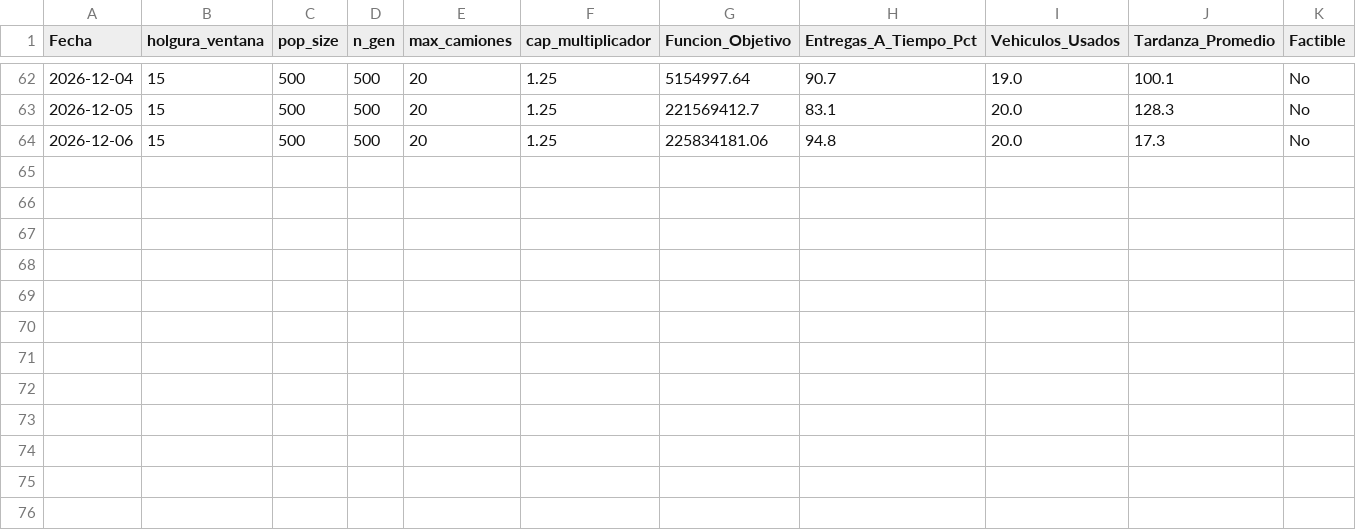
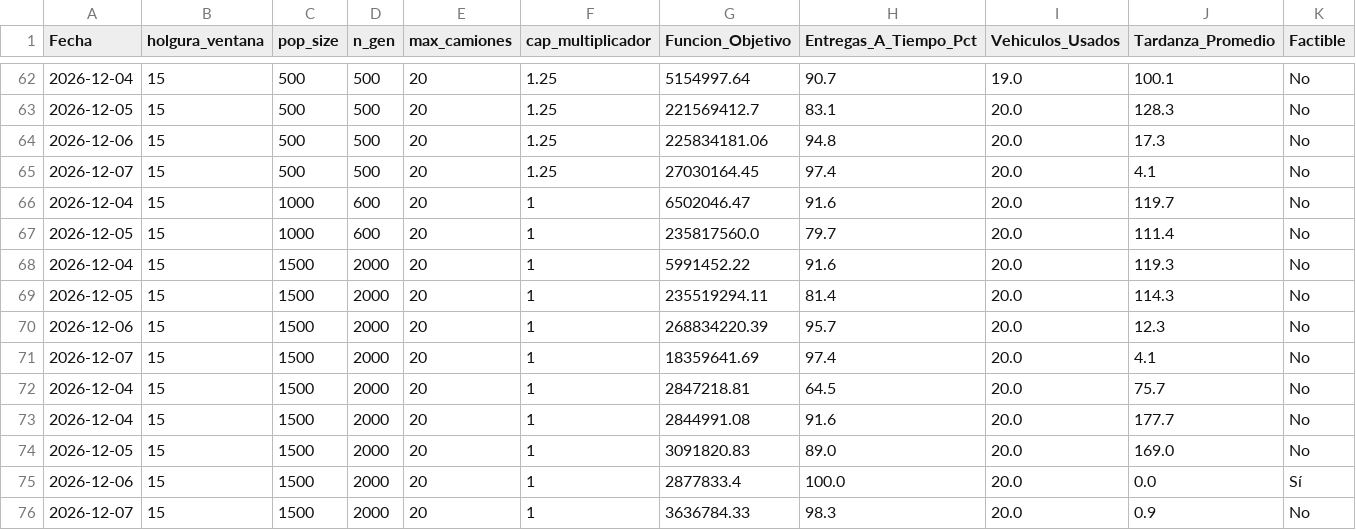
Before and after one commit to dcuerom/Captone-Analytics, a CSV file: pruebas_sensibilidad/resultados_combinaciones.csv, drawn as a sheet; only a part is shown, gaps mark what is left out; rows hold the shown columns only; the diff names each change by its address in the sheet, - before the commit and + after, or states it on an @@ line.

```diff
--- a/pruebas_sensibilidad/resultados_combinaciones.csv
+++ b/pruebas_sensibilidad/resultados_combinaciones.csv
+row 65: 2026-12-07 | 15 | 500 | 500 | 20 | 1.25 | 27030164.45 | 97.4 | 20.0 | 4.1 | No
+row 66: 2026-12-04 | 15 | 1000 | 600 | 20 | 1 | 6502046.47 | 91.6 | 20.0 | 119.7 | No
+row 67: 2026-12-05 | 15 | 1000 | 600 | 20 | 1 | 235817560.0 | 79.7 | 20.0 | 111.4 | No
+row 68: 2026-12-04 | 15 | 1500 | 2000 | 20 | 1 | 5991452.22 | 91.6 | 20.0 | 119.3 | No
+row 69: 2026-12-05 | 15 | 1500 | 2000 | 20 | 1 | 235519294.11 | 81.4 | 20.0 | 114.3 | No
+row 70: 2026-12-06 | 15 | 1500 | 2000 | 20 | 1 | 268834220.39 | 95.7 | 20.0 | 12.3 | No
+row 71: 2026-12-07 | 15 | 1500 | 2000 | 20 | 1 | 18359641.69 | 97.4 | 20.0 | 4.1 | No
+row 72: 2026-12-04 | 15 | 1500 | 2000 | 20 | 1 | 2847218.81 | 64.5 | 20.0 | 75.7 | No
+row 73: 2026-12-04 | 15 | 1500 | 2000 | 20 | 1 | 2844991.08 | 91.6 | 20.0 | 177.7 | No
+row 74: 2026-12-05 | 15 | 1500 | 2000 | 20 | 1 | 3091820.83 | 89.0 | 20.0 | 169.0 | No
+row 75: 2026-12-06 | 15 | 1500 | 2000 | 20 | 1 | 2877833.4 | 100.0 | 20.0 | 0.0 | Sí
+row 76: 2026-12-07 | 15 | 1500 | 2000 | 20 | 1 | 3636784.33 | 98.3 | 20.0 | 0.9 | No
```
Also changed, not shown: EDA/df_despacho.csv, 40 other files.
